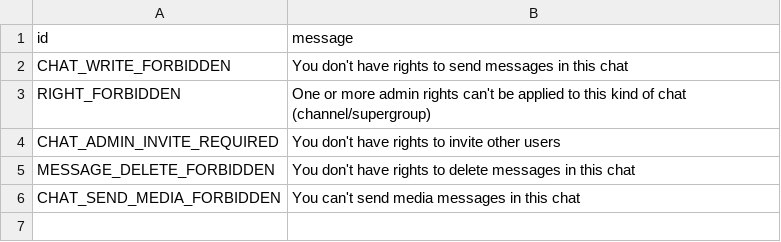
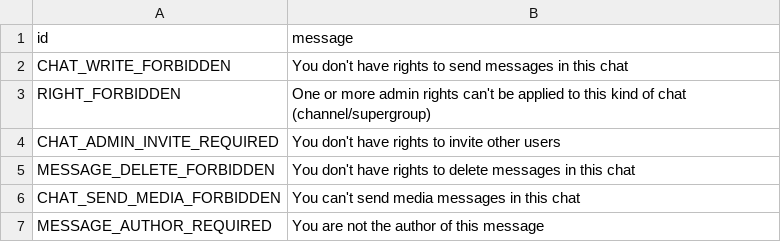
Before and after one commit to pyrogram/pyrogram, a TSV file: compiler/error/source/403_FORBIDDEN.tsv, drawn as a sheet; the diff names each change by its address in the sheet, - before the commit and + after, or states it on an @@ line.

Commit message:
Add MESSAGE_AUTHOR_REQUIRED error

```diff
--- a/compiler/error/source/403_FORBIDDEN.tsv
+++ b/compiler/error/source/403_FORBIDDEN.tsv
+row 7: MESSAGE_AUTHOR_REQUIRED | You are not the author of this message
```
